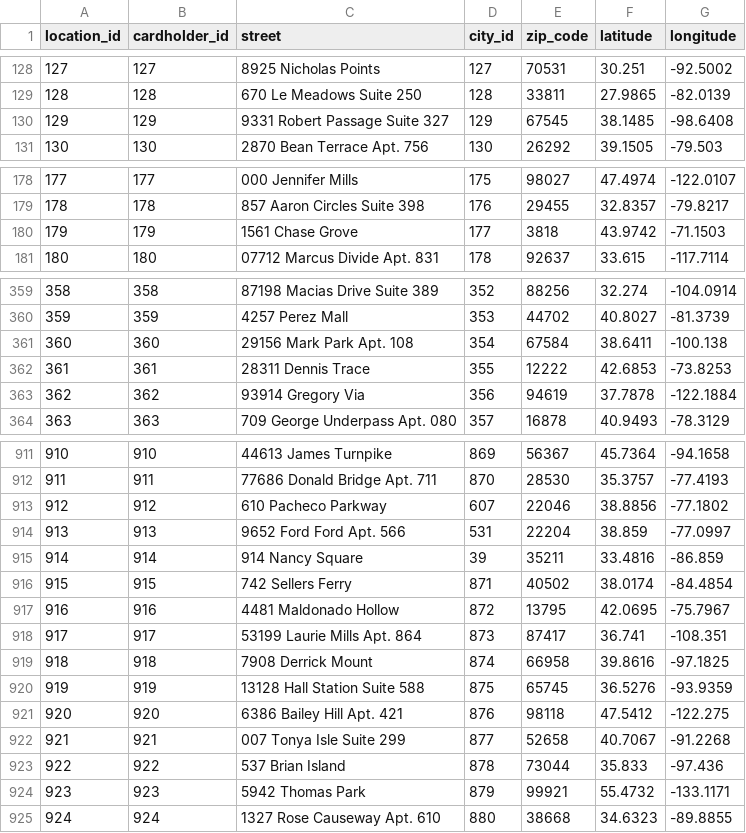
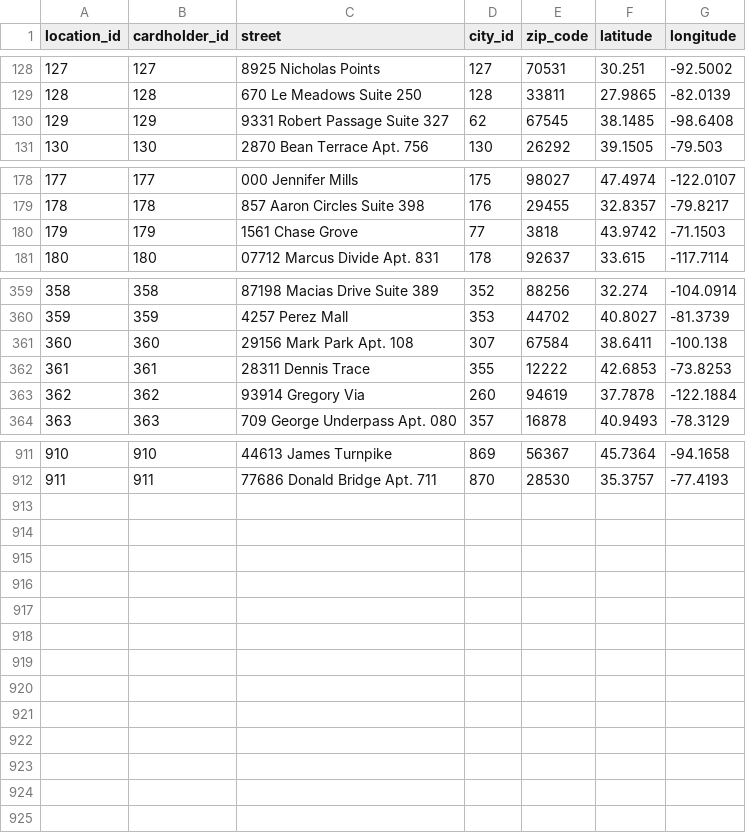
Before and after one commit to Zdimm/cop-3710_TransactionFraudDetection, a CSV file: data/cardholder_location.csv, drawn as a sheet; only a part is shown, gaps mark what is left out; the diff covers the shown part only.

```diff
--- a/data/cardholder_location.csv
+++ b/data/cardholder_location.csv
@@ -129,3 +129,3 @@
 128,128,670 Le Meadows Suite 250,128,33811,27.9865,-82.0139
-129,129,9331 Robert Passage Suite 327,129,67545,38.1485,-98.6408
+129,129,9331 Robert Passage Suite 327,62,67545,38.1485,-98.6408
 130,130,2870 Bean Terrace Apt. 756,130,26292,39.1505,-79.503
@@ -179,3 +179,3 @@
 178,178,857 Aaron Circles Suite 398,176,29455,32.8357,-79.8217
-179,179,1561 Chase Grove,177,3818,43.9742,-71.1503
+179,179,1561 Chase Grove,77,3818,43.9742,-71.1503
 180,180,07712 Marcus Divide Apt. 831,178,92637,33.615,-117.7114
@@ -360,5 +360,5 @@
 359,359,4257 Perez Mall,353,44702,40.8027,-81.3739
-360,360,29156 Mark Park Apt. 108,354,67584,38.6411,-100.138
+360,360,29156 Mark Park Apt. 108,307,67584,38.6411,-100.138
 361,361,28311 Dennis Trace,355,12222,42.6853,-73.8253
-362,362,93914 Gregory Via,356,94619,37.7878,-122.1884
+362,362,93914 Gregory Via,260,94619,37.7878,-122.1884
 363,363,709 George Underpass Apt. 080,357,16878,40.9493,-78.3129
@@ -912,14 +912 @@
 911,911,77686 Donald Bridge Apt. 711,870,28530,35.3757,-77.4193
-912,912,610 Pacheco Parkway,607,22046,38.8856,-77.1802
-913,913,9652 Ford Ford Apt. 566,531,22204,38.859,-77.0997
-914,914,914 Nancy Square,39,35211,33.4816,-86.859
-915,915,742 Sellers Ferry,871,40502,38.0174,-84.4854
-916,916,4481 Maldonado Hollow,872,13795,42.0695,-75.7967
-917,917,53199 Laurie Mills Apt. 864,873,87417,36.741,-108.351
-918,918,7908 Derrick Mount,874,66958,39.8616,-97.1825
-919,919,13128 Hall Station Suite 588,875,65745,36.5276,-93.9359
-920,920,6386 Bailey Hill Apt. 421,876,98118,47.5412,-122.275
-921,921,007 Tonya Isle Suite 299,877,52658,40.7067,-91.2268
-922,922,537 Brian Island,878,73044,35.833,-97.436
-923,923,5942 Thomas Park,879,99921,55.4732,-133.1171
-924,924,1327 Rose Causeway Apt. 610,880,38668,34.6323,-89.8855
```
Also changed, not shown: 28 edited cells elsewhere in this file, data/cities.csv, data/occupation.csv, 2 other files.
